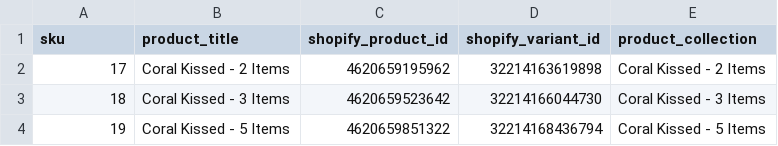
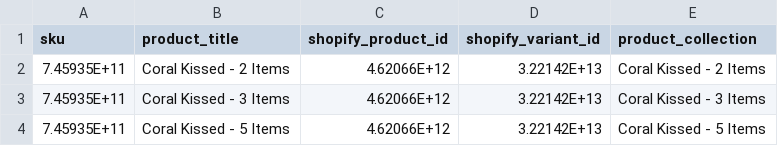
Before and after one commit to FLWallace105/update_subs2, a CSV file: update_products_coral_kissed.csv, drawn as a sheet.

```diff
--- a/update_products_coral_kissed.csv
+++ b/update_products_coral_kissed.csv
@@ -1,4 +1,4 @@
 sku,product_title,shopify_product_id,shopify_variant_id,product_collection
-17,Coral Kissed - 2 Items,4620659195962,32214163619898,Coral Kissed - 2 Items
-18,Coral Kissed - 3 Items,4620659523642,32214166044730,Coral Kissed - 3 Items
-19,Coral Kissed - 5 Items,4620659851322,32214168436794,Coral Kissed - 5 Items
+7.45935E+11,Coral Kissed - 2 Items,4.62066E+12,3.22142E+13,Coral Kissed - 2 Items
+7.45935E+11,Coral Kissed - 3 Items,4.62066E+12,3.22142E+13,Coral Kissed - 3 Items
+7.45935E+11,Coral Kissed - 5 Items,4.62066E+12,3.22142E+13,Coral Kissed - 5 Items
```
Also changed, not shown: subs_updated_inventory_sizes.csv, 7 other files.
